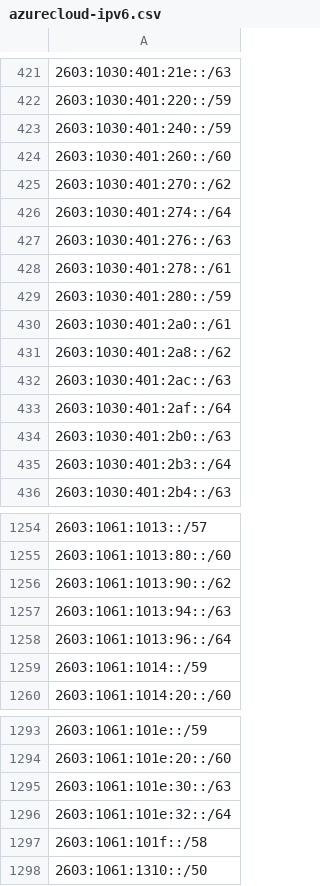
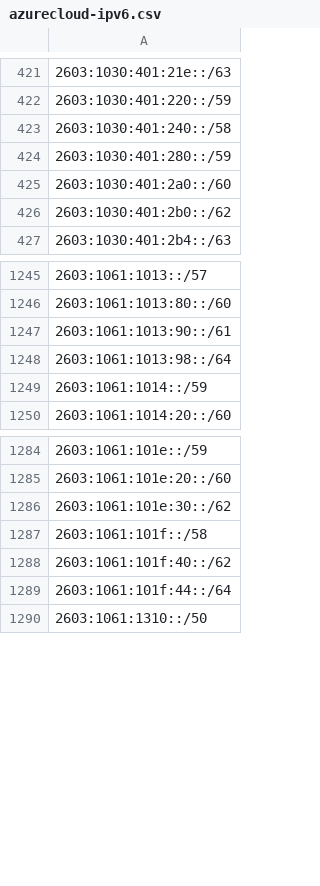
Before and after one commit to verdann/cti-lookups, a CSV file: data/msft-azurecloud/azurecloud-ipv6.csv, drawn as a sheet; only a part is shown, gaps mark what is left out; removed rows and columns are numbered as before the commit, all else as after; the diff covers the shown part only; the diff names each change by its address in the sheet, - before the commit and + after, or states it on an @@ line.

```diff
--- a/data/msft-azurecloud/azurecloud-ipv6.csv
+++ b/data/msft-azurecloud/azurecloud-ipv6.csv
-A423: 2603:1030:401:240::/59
+A423: 2603:1030:401:240::/58
-row 424: 2603:1030:401:260::/60
-row 425: 2603:1030:401:270::/62
-row 426: 2603:1030:401:274::/64
-row 427: 2603:1030:401:276::/63
-row 428: 2603:1030:401:278::/61
-A425: 2603:1030:401:2a0::/61
+A425: 2603:1030:401:2a0::/60
-A426: 2603:1030:401:2a8::/62
+A426: 2603:1030:401:2b0::/62
-row 432: 2603:1030:401:2ac::/63
-row 433: 2603:1030:401:2af::/64
-row 434: 2603:1030:401:2b0::/63
-row 435: 2603:1030:401:2b3::/64
-A1247: 2603:1061:1013:90::/62
+A1247: 2603:1061:1013:90::/61
-A1248: 2603:1061:1013:94::/63
+A1248: 2603:1061:1013:98::/64
-row 1258: 2603:1061:1013:96::/64
-A1286: 2603:1061:101e:30::/63
+A1286: 2603:1061:101e:30::/62
-row 1296: 2603:1061:101e:32::/64
+row 1288: 2603:1061:101f:40::/62
+row 1289: 2603:1061:101f:44::/64
```
Also changed, not shown: 1 added row elsewhere in this file, data/msft-azurecloud/azurecloud-ipv4.csv, data/threatfox-iocs/threatfox-urls.csv, 7 other files.
